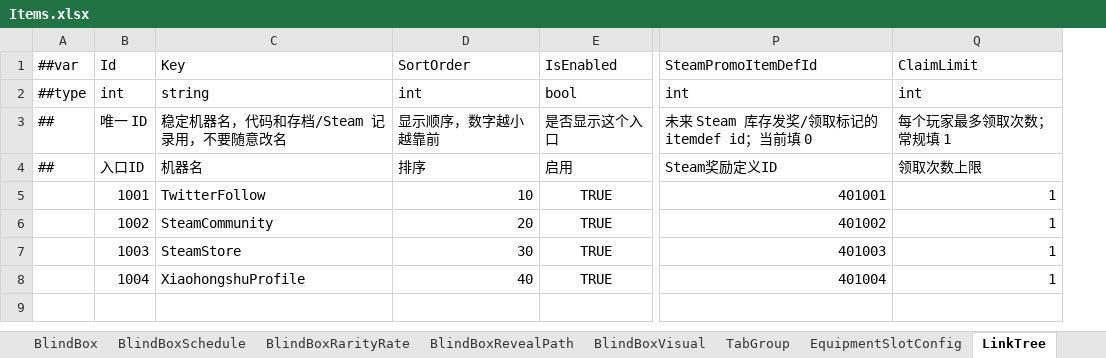
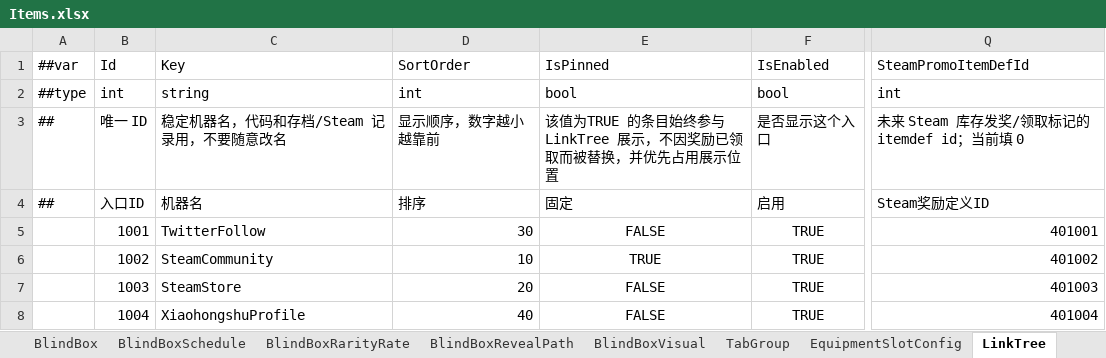
Before and after one commit to SeananTQ/lucky-dog-pub-2026, an Excel workbook: luban-excels/xlsx/Items.xlsx, sheet LinkTree, drawn as a sheet; only a part is shown, gaps mark what is left out; values as stored, in another font and other column widths than the file's, no borders; removed rows and columns are numbered as before the commit, all else as after; the diff names each change by its address in the sheet, - before the commit and + after, or states it on an @@ line.

Commit message:
feat:现在会在进入 LinkTree 时按以下顺序选择 Banner： IsPinned=true 未领取的普通 Banner 已领取的普通 Banner，用于补足 LinkTreeVisibleBannerCount 当前页面领奖后不会立即重排；下次进入 LinkTree 才重新选择。置顶数量超过配置值时会全部显示并输出警告。

```diff
--- a/luban-excels/xlsx/Items.xlsx (sheet LinkTree)
+++ b/luban-excels/xlsx/Items.xlsx (sheet LinkTree)
+column E (IsPinned), rows 2-8: bool | 该值为TRUE 的条目始终参与 LinkTree 展示，不因奖励已领取而被替换，并优先占用展示位置 | 固定 | FALSE | TRUE | FALSE | FALSE
-column Q (ClaimLimit), rows 2-8: int | 每个玩家最多领取次数；常规填 1 | 领取次数上限 | 1 | 1 | 1 | 1
-D5 (SortOrder): 10
+D5 (SortOrder): 30
-D6 (SortOrder): 20
+D6 (SortOrder): 10
-D7 (SortOrder): 30
+D7 (SortOrder): 20
```
Also changed, not shown: 13 other files.
